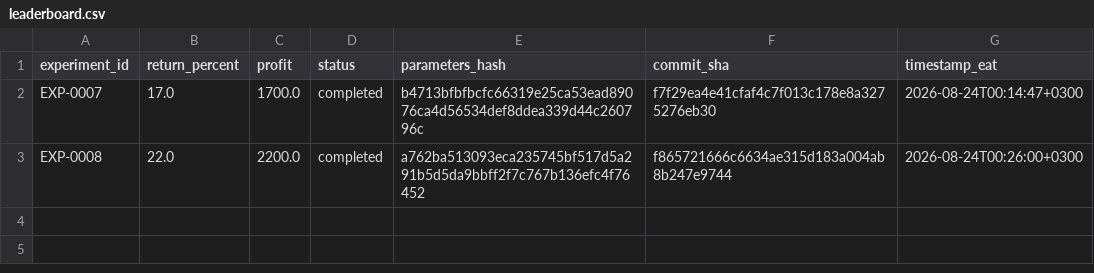
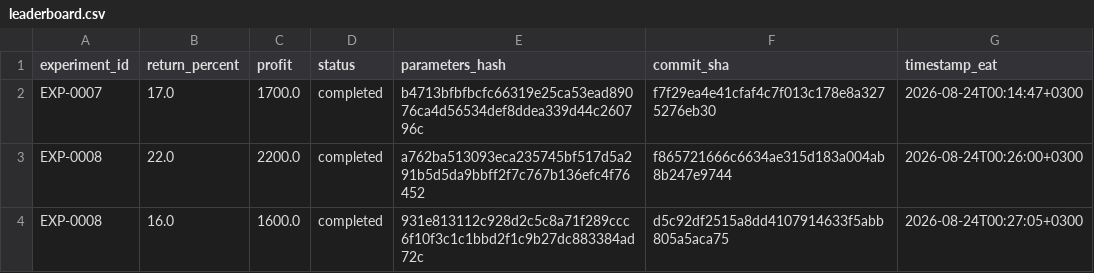
Before and after one commit to Just-Trying-10349/quanfirst, a CSV file: leaderboard.csv, drawn as a sheet; the diff names each change by its address in the sheet, - before the commit and + after, or states it on an @@ line.

```diff
--- a/leaderboard.csv
+++ b/leaderboard.csv
+row 4: EXP-0008 | 16.0 | 1600.0 | completed | 931e813112c928d2c5c8a71f289ccc6f10f3c1c1bbd2f1c9b27dc883384ad72c | d5c92df2515a8dd4107914633f5abb805a5aca75 | 2026-08-24T00:27:05+0300
```
Also changed, not shown: 1 other file.
